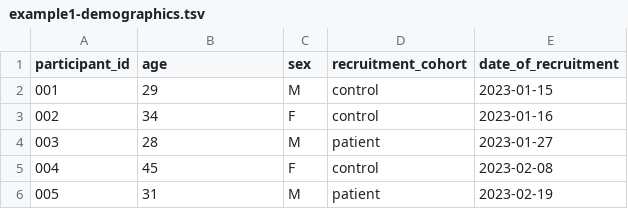
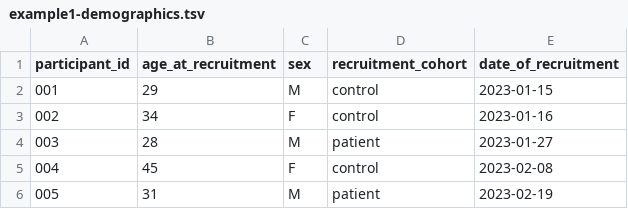
Before and after one commit to nipoppy/nipoppy, a TSV file: docs/source/how_to_guides/tabular_data/inserts/example1-demographics.tsv (was docs/source/how_to_guides/user_guide/inserts/example1-demographics.tsv), drawn as a sheet.

Commit message:
moved doc page out of legacy dir and fixed several typos

```diff
--- a/docs/source/how_to_guides/user_guide/inserts/example1-demographics.tsv
+++ b/docs/source/how_to_guides/tabular_data/inserts/example1-demographics.tsv
@@ -1,2 +1,2 @@
-participant_id	age	sex	recruitment_cohort	date_of_recruitment
+participant_id	age_at_recruitment	sex	recruitment_cohort	date_of_recruitment
 001	29	M	control	2023-01-15
```
Also changed, not shown: 8 other files.
